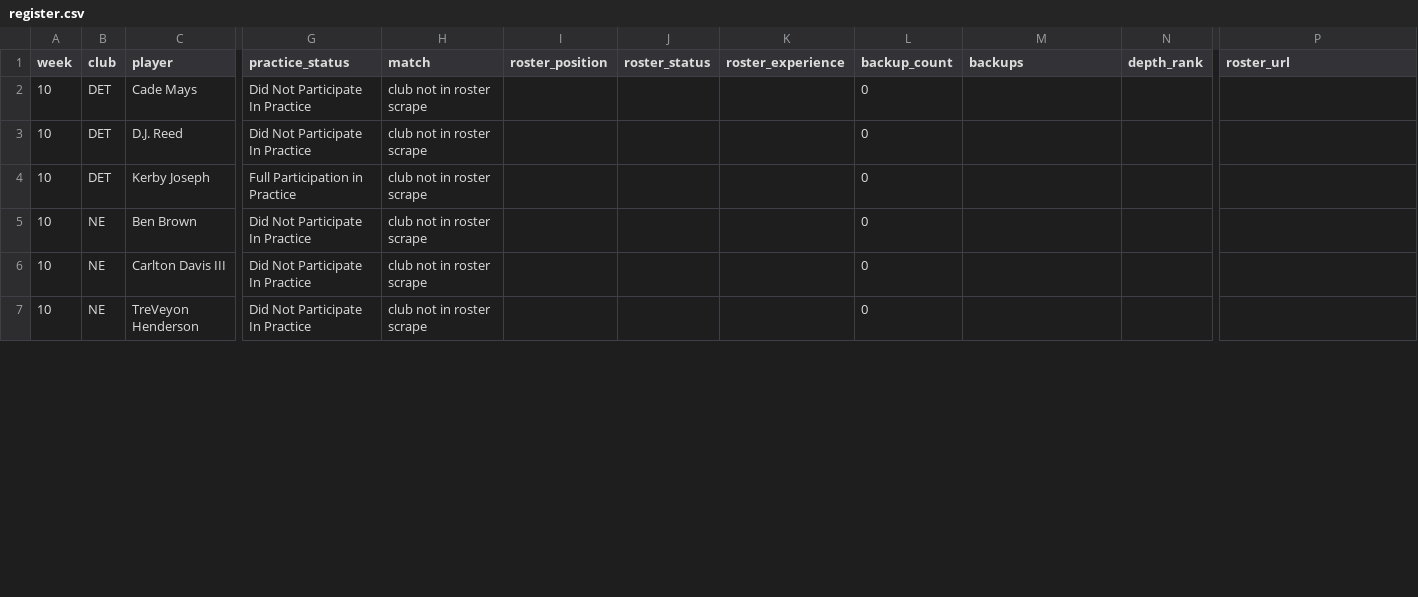
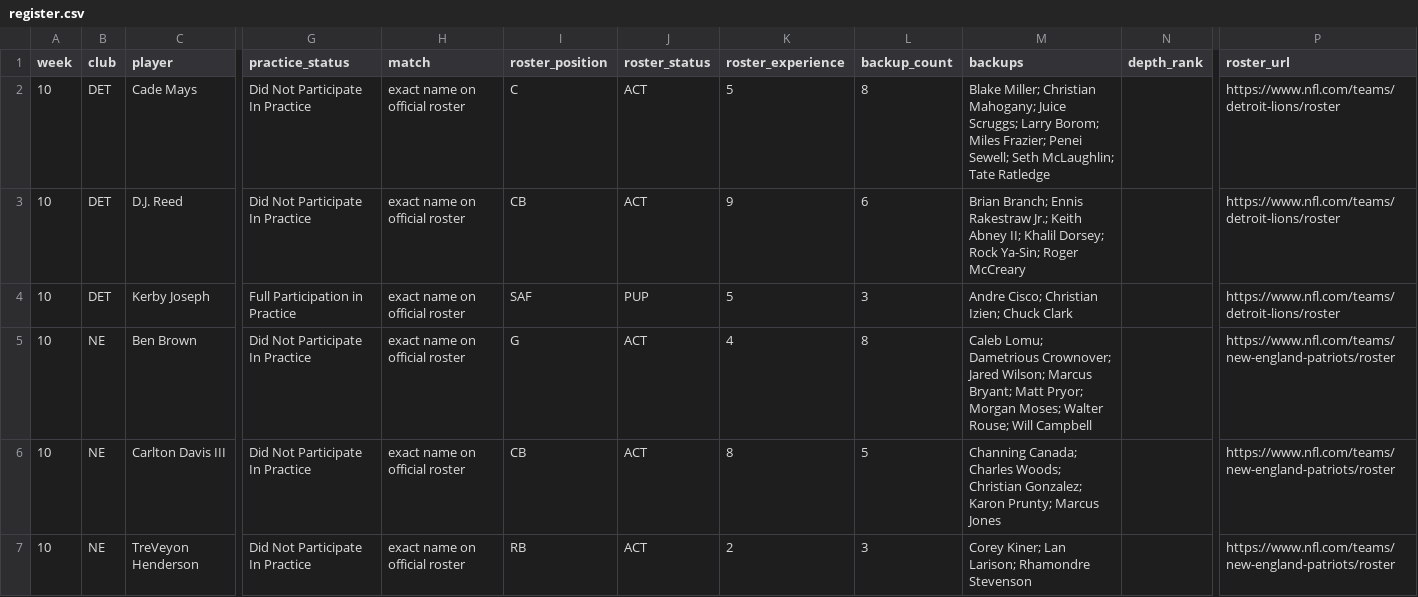
Before and after one commit to kanlerxz87-cyber/NFL1, a CSV file: data/backup-register/register.csv, drawn as a sheet; only a part is shown, gaps mark what is left out; the diff covers the shown part only; the diff names each change by its address in the sheet, - before the commit and + after, or states it on an @@ line.

```diff
--- a/data/backup-register/register.csv
+++ b/data/backup-register/register.csv
-H2:H7 (match): club not in roster scrape
+H2:H7 (match): exact name on official roster
-I2 (roster_position): (empty)
+I2 (roster_position): C
-J2:J3 (roster_status): (empty)
+J2:J3 (roster_status): ACT
-K2 (roster_experience): (empty)
+K2 (roster_experience): 5
-L2 (backup_count): 0
+L2 (backup_count): 8
-M2 (backups): (empty)
+M2 (backups): Blake Miller; Christian Mahogany; Juice Scruggs; Larry Borom; Miles Frazier; Penei Sewell; Seth McLaughlin; Tate Ratledge
-P2:P4 (roster_url): (empty)
+P2:P4 (roster_url): https://www.nfl.com/teams/detroit-lions/roster
-I3 (roster_position): (empty)
+I3 (roster_position): CB
-K3 (roster_experience): (empty)
+K3 (roster_experience): 9
-L3 (backup_count): 0
+L3 (backup_count): 6
-M3 (backups): (empty)
+M3 (backups): Brian Branch; Ennis Rakestraw Jr.; Keith Abney II; Khalil Dorsey; Rock Ya-Sin; Roger McCreary
-I4 (roster_position): (empty)
+I4 (roster_position): SAF
-J4 (roster_status): (empty)
+J4 (roster_status): PUP
-K4 (roster_experience): (empty)
+K4 (roster_experience): 5
-L4 (backup_count): 0
+L4 (backup_count): 3
-M4 (backups): (empty)
+M4 (backups): Andre Cisco; Christian Izien; Chuck Clark
-I5 (roster_position): (empty)
+I5 (roster_position): G
-J5:J7 (roster_status): (empty)
+J5:J7 (roster_status): ACT
-K5 (roster_experience): (empty)
+K5 (roster_experience): 4
-L5 (backup_count): 0
+L5 (backup_count): 8
-M5 (backups): (empty)
+M5 (backups): Caleb Lomu; Dametrious Crownover; Jared Wilson; Marcus Bryant; Matt Pryor; Morgan Moses; Walter Rouse; Will Campbell
-P5:P7 (roster_url): (empty)
+P5:P7 (roster_url): https://www.nfl.com/teams/new-england-patriots/roster
-I6 (roster_position): (empty)
+I6 (roster_position): CB
-K6 (roster_experience): (empty)
+K6 (roster_experience): 8
-L6 (backup_count): 0
+L6 (backup_count): 5
-M6 (backups): (empty)
+M6 (backups): Channing Canada; Charles Woods; Christian Gonzalez; Karon Prunty; Marcus Jones
-I7 (roster_position): (empty)
+I7 (roster_position): RB
-K7 (roster_experience): (empty)
+K7 (roster_experience): 2
-L7 (backup_count): 0
+L7 (backup_count): 3
-M7 (backups): (empty)
+M7 (backups): Corey Kiner; Lan Larison; Rhamondre Stevenson
```
Also changed, not shown: 21 edited cells elsewhere in this file, 3 other files.
